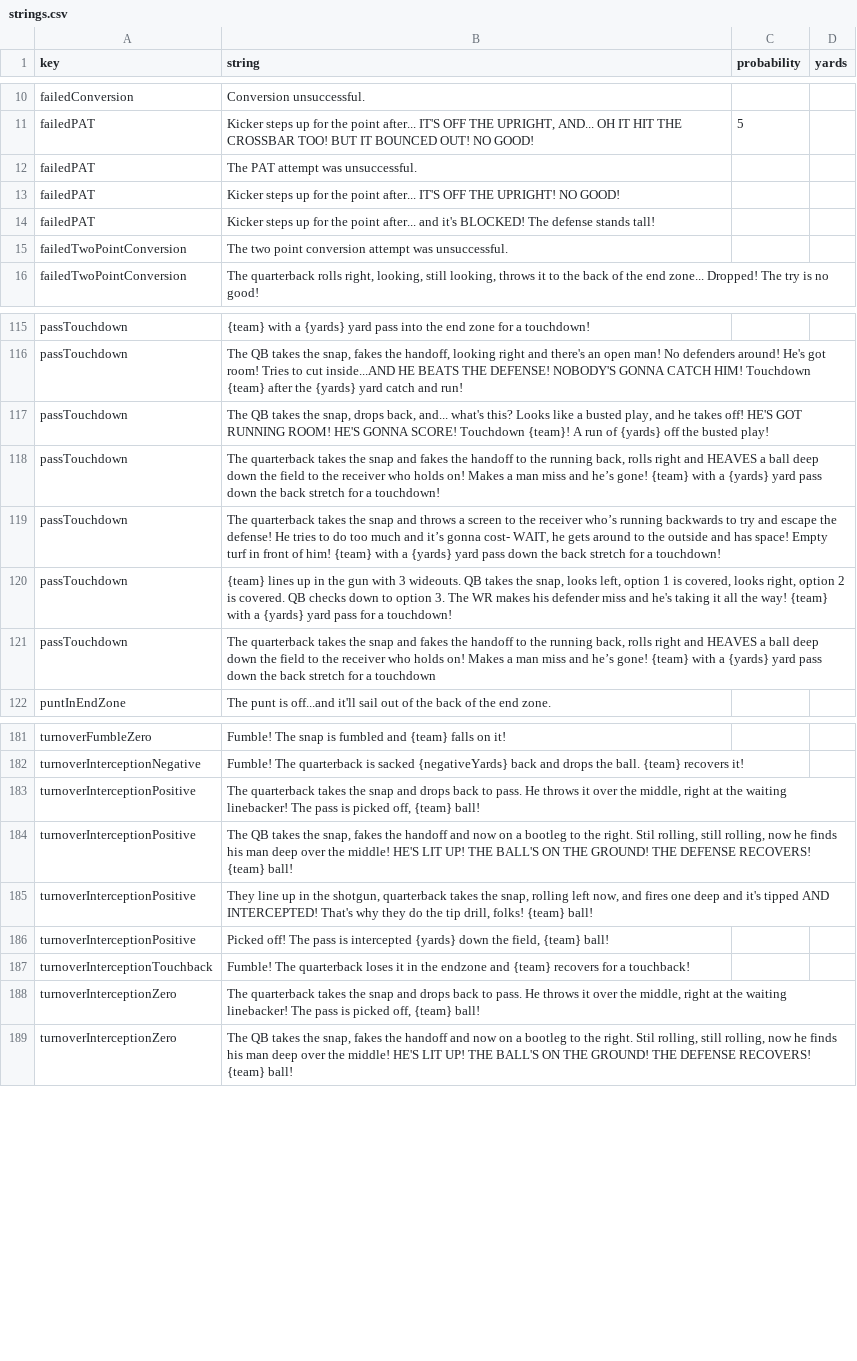
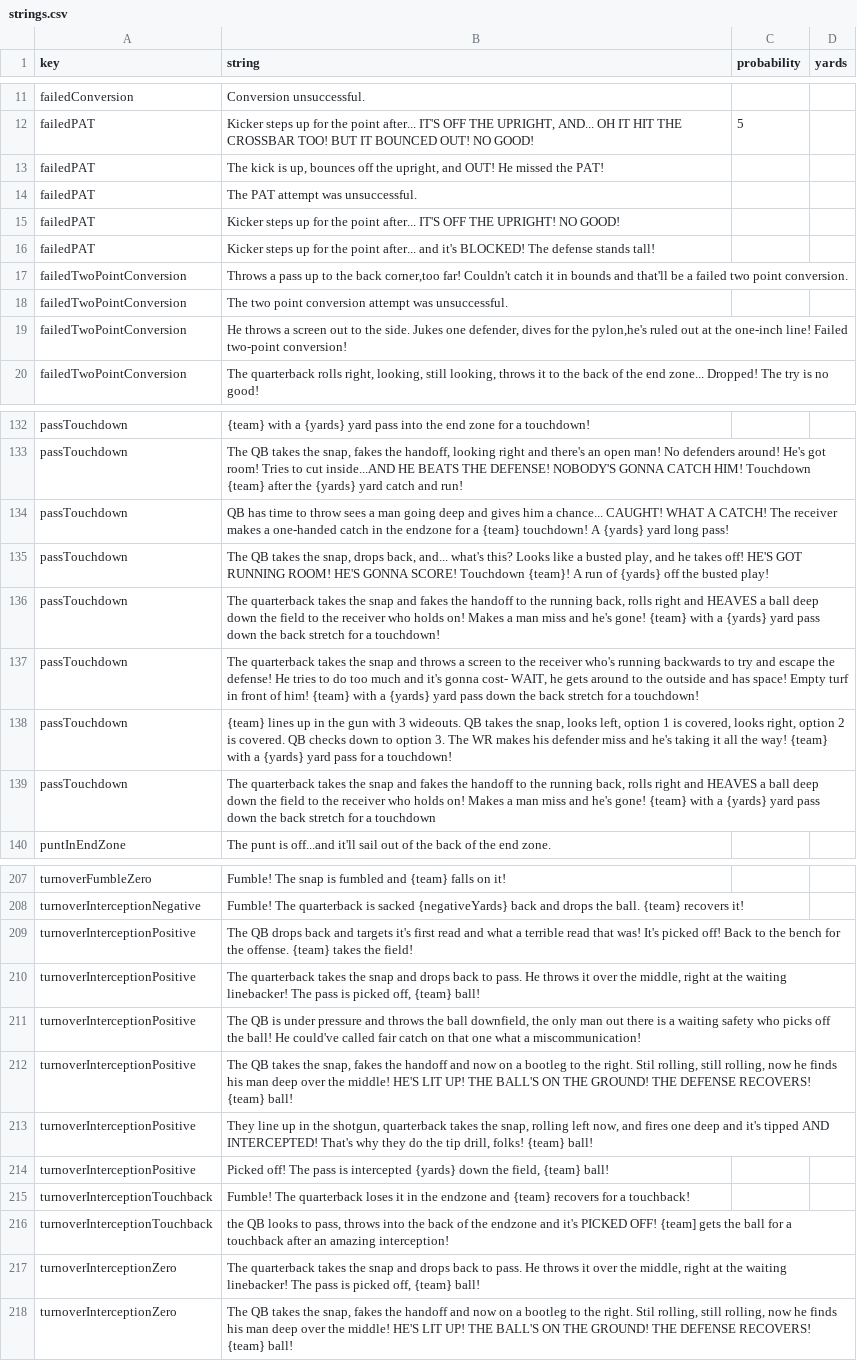
Before and after one commit to Watchful1/CFBRef, a CSV file: data/strings.csv, drawn as a sheet; only a part is shown, gaps mark what is left out; the diff covers the shown part only.

Commit message:
Update strings, thanks Buttersqauch

```diff
--- a/data/strings.csv
+++ b/data/strings.csv
@@ -11,2 +12,3 @@ failedConversion,Conversion unsuccessful.,,
 failedPAT,"Kicker steps up for the point after... IT'S OFF THE UPRIGHT, AND... OH IT HIT THE CROSSBAR TOO! BUT IT BOUNCED OUT! NO GOOD!",5,
+failedPAT,"The kick is up, bounces off the upright, and OUT! He missed the PAT!",,
 failedPAT,The PAT attempt was unsuccessful.,,
@@ -14,3 +16,5 @@ failedPAT,Kicker steps up for the point after... IT'S OFF THE UPRIGHT! NO GOOD!,
 failedPAT,Kicker steps up for the point after... and it's BLOCKED! The defense stands tall!,,
+failedTwoPointConversion,"Throws a pass up to the back corner,too far! Couldn't catch it in bounds and that'll be a failed two point conversion.",,
 failedTwoPointConversion,The two point conversion attempt was unsuccessful.,,
+failedTwoPointConversion,"He throws a screen out to the side. Jukes one defender, dives for the pylon,he's ruled out at the one-inch line! Failed two-point conversion!",,
 failedTwoPointConversion,"The quarterback rolls right, looking, still looking, throws it to the back of the end zone... Dropped! The try is no good!",,
@@ -116,7 +133,8 @@ passTouchdown,{team} with a {yards} yard pass into the end zone for a touchdown!
 passTouchdown,"The QB takes the snap, fakes the handoff, looking right and there's an open man! No defenders around! He's got room! Tries to cut inside...AND HE BEATS THE DEFENSE! NOBODY'S GONNA CATCH HIM! Touchdown {team} after the {yards} yard catch and run!",,
+passTouchdown,QB has time to throw sees a man going deep and gives him a chance... CAUGHT! WHAT A CATCH! The receiver makes a one-handed catch in the endzone for a {team} touchdown! A {yards} yard long pass!,,
 passTouchdown,"The QB takes the snap, drops back, and... what's this? Looks like a busted play, and he takes off! HE'S GOT RUNNING ROOM! HE'S GONNA SCORE! Touchdown {team}! A run of {yards} off the busted play!",,
-passTouchdown,"The quarterback takes the snap and fakes the handoff to the running back, rolls right and HEAVES a ball deep down the field to the receiver who holds on! Makes a man miss and he’s gone! {team} with a {yards} yard pass down the back stretch for a touchdown!",,
-passTouchdown,"The quarterback takes the snap and throws a screen to the receiver who’s running backwards to try and escape the defense! He tries to do too much and it’s gonna cost- WAIT, he gets around to the outside and has space! Empty turf in front of him! {team} with a {yards} yard pass down the back stretch for a touchdown!",,
+passTouchdown,"The quarterback takes the snap and fakes the handoff to the running back, rolls right and HEAVES a ball deep down the field to the receiver who holds on! Makes a man miss and he's gone! {team} with a {yards} yard pass down the back stretch for a touchdown!",,
+passTouchdown,"The quarterback takes the snap and throws a screen to the receiver who's running backwards to try and escape the defense! He tries to do too much and it's gonna cost- WAIT, he gets around to the outside and has space! Empty turf in front of him! {team} with a {yards} yard pass down the back stretch for a touchdown!",,
 passTouchdown,"{team} lines up in the gun with 3 wideouts. QB takes the snap, looks left, option 1 is covered, looks right, option 2 is covered. QB checks down to option 3. The WR makes his defender miss and he's taking it all the way! {team} with a {yards} yard pass for a touchdown!",,
-passTouchdown,"The quarterback takes the snap and fakes the handoff to the running back, rolls right and HEAVES a ball deep down the field to the receiver who holds on! Makes a man miss and he’s gone! {team} with a {yards} yard pass down the back stretch for a touchdown",,
+passTouchdown,"The quarterback takes the snap and fakes the handoff to the running back, rolls right and HEAVES a ball deep down the field to the receiver who holds on! Makes a man miss and he's gone! {team} with a {yards} yard pass down the back stretch for a touchdown",,
 puntInEndZone,The punt is off...and it'll sail out of the back of the end zone.,,
@@ -182,3 +208,5 @@ turnoverFumbleZero,Fumble! The snap is fumbled and {team} falls on it!,,
 turnoverInterceptionNegative,Fumble! The quarterback is sacked {negativeYards} back and drops the ball. {team} recovers it!,,
+turnoverInterceptionPositive,The QB drops back and targets it's first read and what a terrible read that was! It's picked off! Back to the bench for the offense. {team} takes the field!,,
 turnoverInterceptionPositive,"The quarterback takes the snap and drops back to pass. He throws it over the middle, right at the waiting linebacker! The pass is picked off, {team} ball!",,
+turnoverInterceptionPositive,"The QB is under pressure and throws the ball downfield, the only man out there is a waiting safety who picks off the ball! He could've called fair catch on that one what a miscommunication!",,
 turnoverInterceptionPositive,"The QB takes the snap, fakes the handoff and now on a bootleg to the right. Stil rolling, still rolling, now he finds his man deep over the middle! HE'S LIT UP! THE BALL'S ON THE GROUND! THE DEFENSE RECOVERS! {team} ball!",,
@@ -187,2 +215,3 @@ turnoverInterceptionPositive,"Picked off! The pass is intercepted {yards} down t
 turnoverInterceptionTouchback,Fumble! The quarterback loses it in the endzone and {team} recovers for a touchback!,,
+turnoverInterceptionTouchback,"the QB looks to pass, throws into the back of the endzone and it's PICKED OFF! {team] gets the ball for a touchback after an amazing interception!",,
 turnoverInterceptionZero,"The quarterback takes the snap and drops back to pass. He throws it over the middle, right at the waiting linebacker! The pass is picked off, {team} ball!",,
```
Also changed, not shown: 27 added rows, 1 removed row and 2 edited cells elsewhere in this file, 1 other file.
